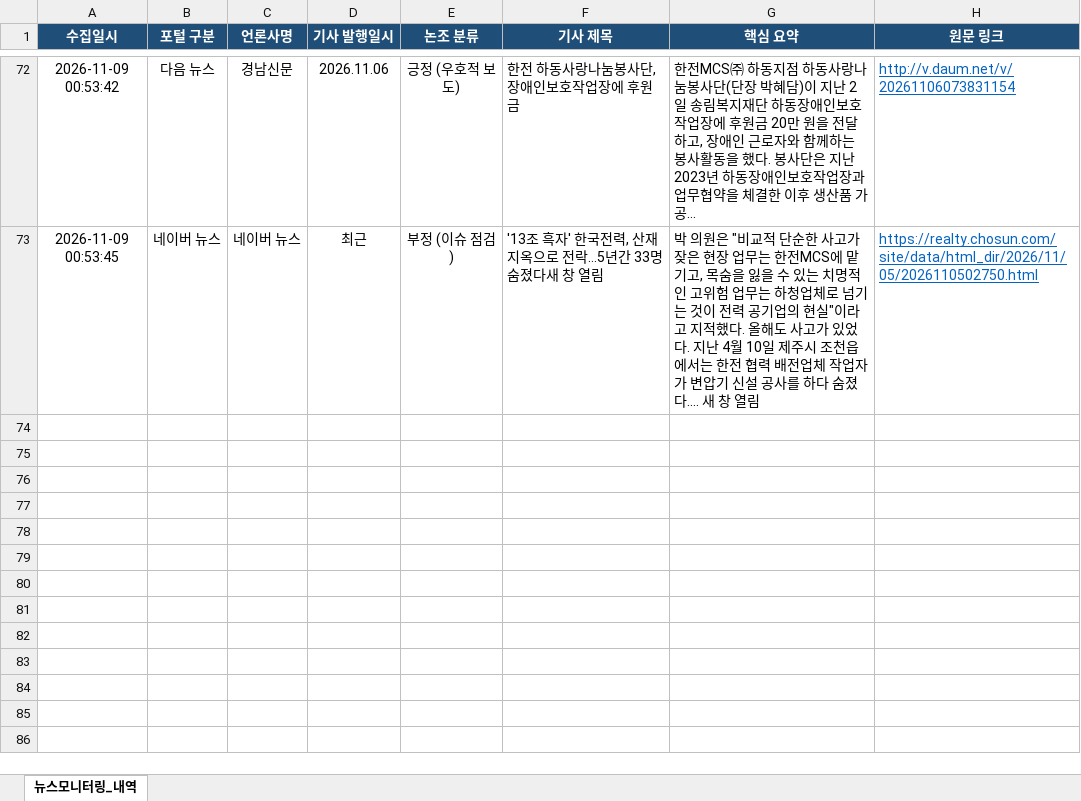
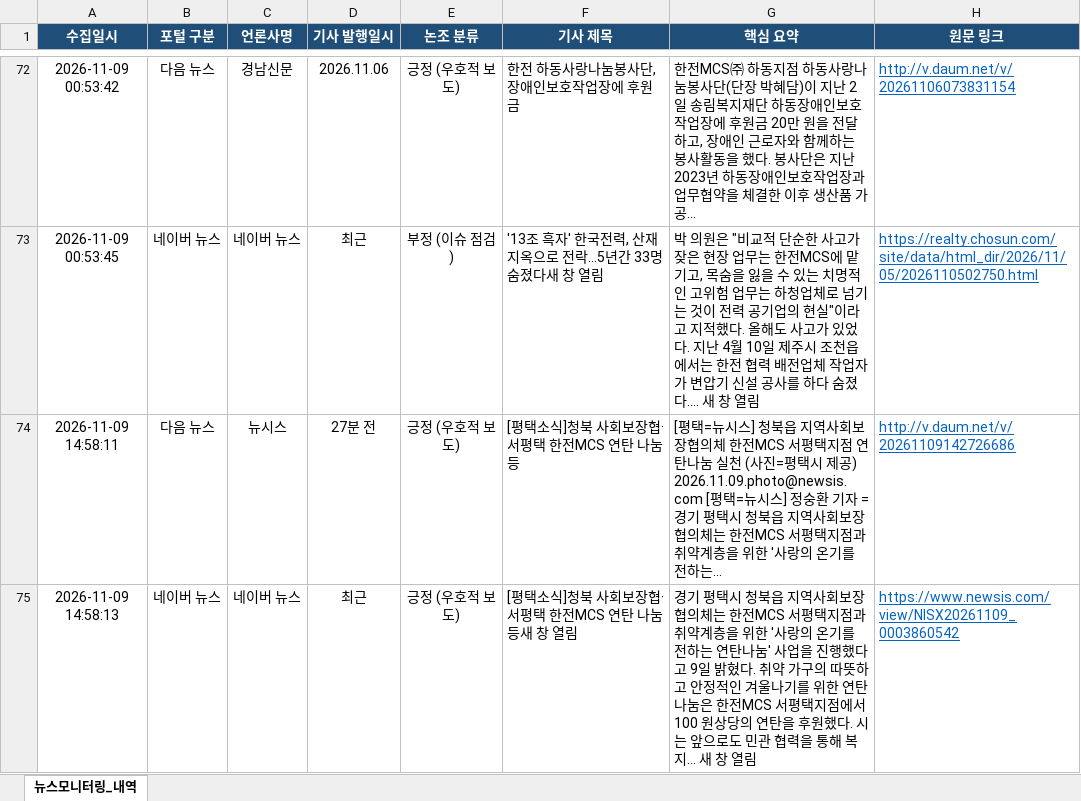
Before and after one commit to jjeonceo1-glitch/kepco-mcs-news, an Excel workbook: 한전MCS_뉴스모니터링_대장.xlsx, sheet 뉴스모니터링_내역, drawn as a sheet; only a part is shown, gaps mark what is left out; values as stored, in another font and other column widths than the file's, no borders; the diff names each change by its address in the sheet, - before the commit and + after, or states it on an @@ line.

```diff
--- a/한전MCS_뉴스모니터링_대장.xlsx (sheet 뉴스모니터링_내역)
+++ b/한전MCS_뉴스모니터링_대장.xlsx (sheet 뉴스모니터링_내역)
+row 74: 2026-11-09 14:58:11 | 다음 뉴스 | 뉴시스 | 27분 전 | 긍정 (우호적 보도) | [평택소식]청북 사회보장협·서평택 한전MCS 연탄 나눔 등 | [평택=뉴시스] 청북읍 지역사회보장협의체 한전MCS 서평택지점 연탄나눔 실천 (사진=평택시 제공) 2026.11.09.photo@newsis.com [평택=뉴시스] 정숭환 기자 = 경기 평택시 청북읍 지역사회보장협의체는 한전MCS 서평택지점과 취약계층을 위한 '사랑의 온기를 전하는... | http://v.daum.net/v/20261109142726686
+row 75: 2026-11-09 14:58:13 | 네이버 뉴스 | 네이버 뉴스 | 최근 | 긍정 (우호적 보도) | [평택소식]청북 사회보장협·서평택 한전MCS 연탄 나눔 등새 창 열림 | 경기 평택시 청북읍 지역사회보장협의체는 한전MCS 서평택지점과 취약계층을 위한 '사랑의 온기를 전하는 연탄나눔' 사업을 진행했다고 9일 밝혔다. 취약 가구의 따뜻하고 안정적인 겨울나기를 위한 연탄나눔은 한전MCS 서평택지점에서 100 원상당의 연탄을 후원했다. 시는 앞으로도 민관 협력을 통해 복지... 새 창 열림 | https://www.newsis.com/view/NISX20261109_0003860542
```
Also changed, not shown: 1 other file.
